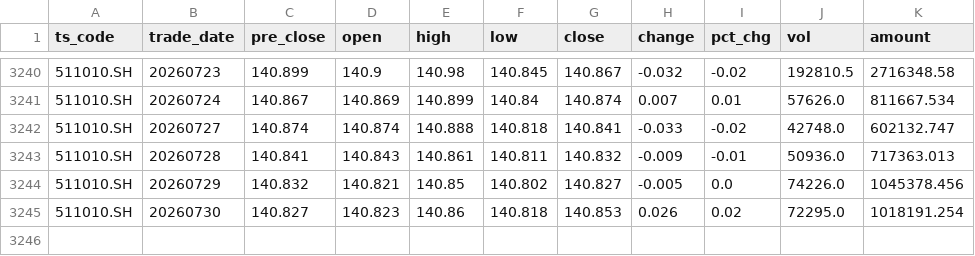
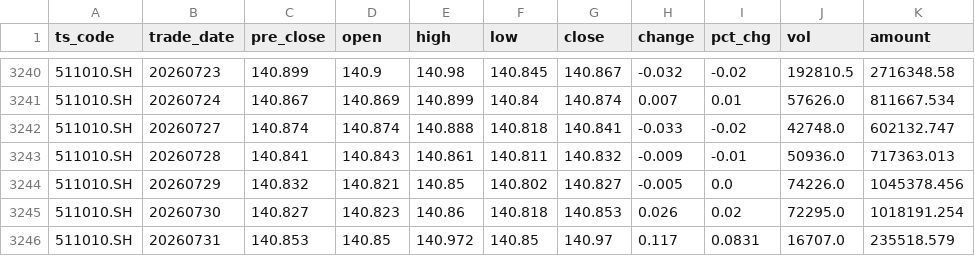
Before and after one commit to jerry4h/claw_etf_strategy, a CSV file: data/experiments/tushare_cache/fund_daily_511010SH.csv, drawn as a sheet; only a part is shown, gaps mark what is left out; the diff names each change by its address in the sheet, - before the commit and + after, or states it on an @@ line.

```diff
--- a/data/experiments/tushare_cache/fund_daily_511010SH.csv
+++ b/data/experiments/tushare_cache/fund_daily_511010SH.csv
+row 3246: 511010.SH | 20260731 | 140.853 | 140.85 | 140.972 | 140.85 | 140.97 | 0.117 | 0.0831 | 16707.0 | 235518.579
```
Also changed, not shown: data/all_etfs_nav_latest.csv, data/experiments/tushare_cache/fund_daily_510500SH.csv, 6 other files.
